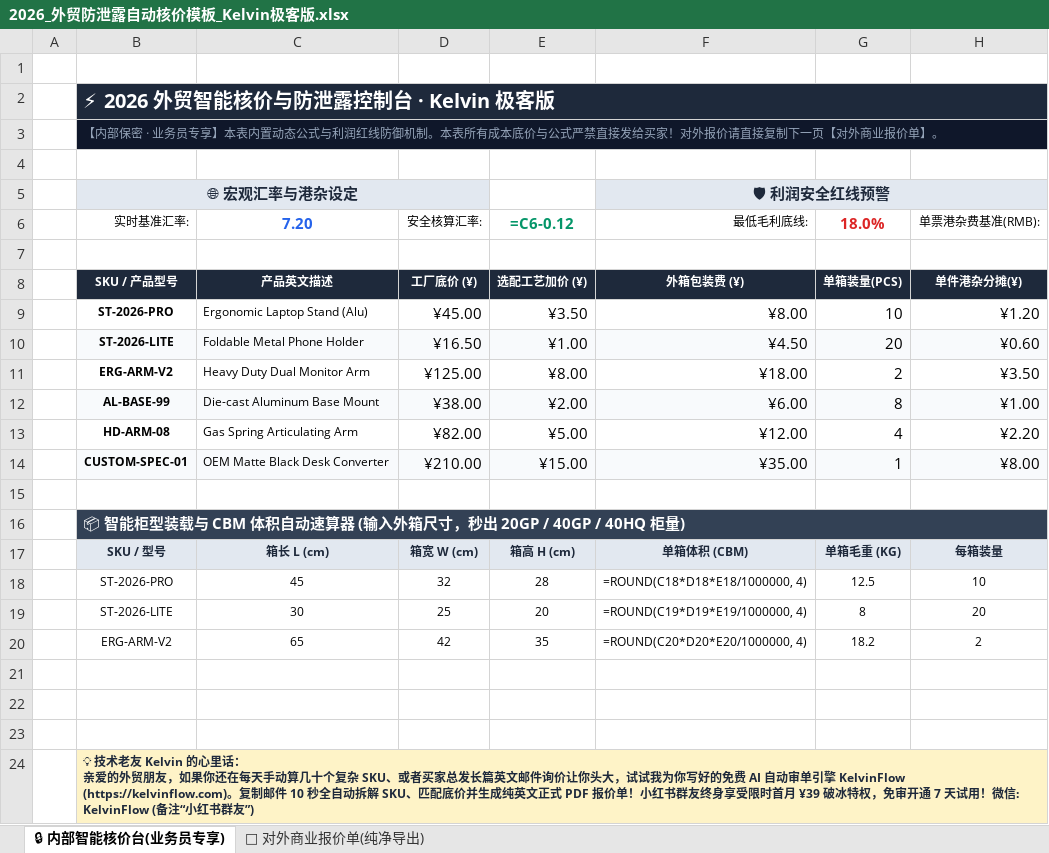
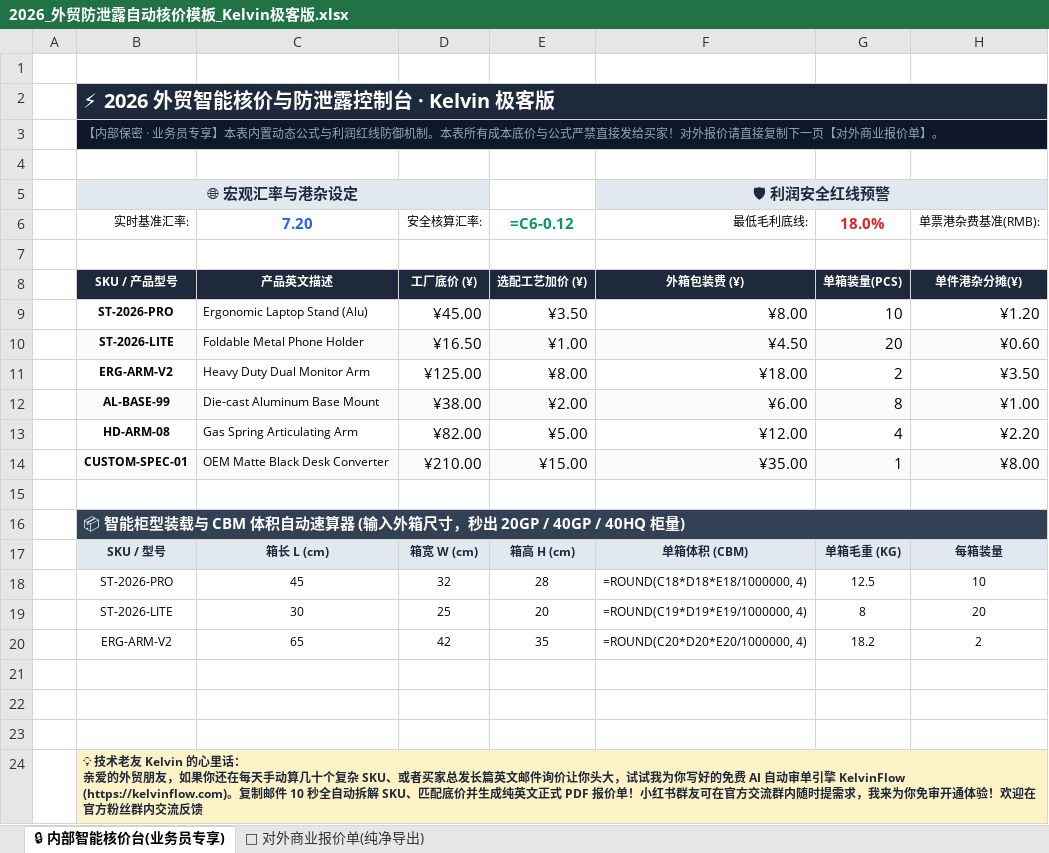
Before and after one commit to KelvinTsui820/kelvinflow-quote-engine, an Excel workbook: media_vault/lead_magnets/2026_外贸防泄露自动核价模板_Kelvin极客版.xlsx, sheet 🔒 内部智能核价台(业务员专享), drawn as a sheet; only a part is shown; values as stored, in another font and other column widths than the file's, no borders; formulas without a stored value are shown as written; the diff names each change by its address in the sheet, - before the commit and + after, or states it on an @@ line.

Commit message:
fix(lead_magnets): sync sanitized XHS-compliant Excel templates

```diff
--- a/media_vault/lead_magnets/2026_外贸防泄露自动核价模板_Kelvin极客版.xlsx (sheet 🔒 内部智能核价台(业务员专享))
+++ b/media_vault/lead_magnets/2026_外贸防泄露自动核价模板_Kelvin极客版.xlsx (sheet 🔒 内部智能核价台(业务员专享))
-B24: …红书群友终身享受限时首月 ¥39 破冰特权，免审开通 7 天试用！微信: KelvinFlow (备注“小红书群友”)
+B24: …红书群友可在官方交流群内随时提需求，我来为你免审开通体验！欢迎在官方粉丝群内交流反馈
```
Also changed, not shown: 1 other file.
